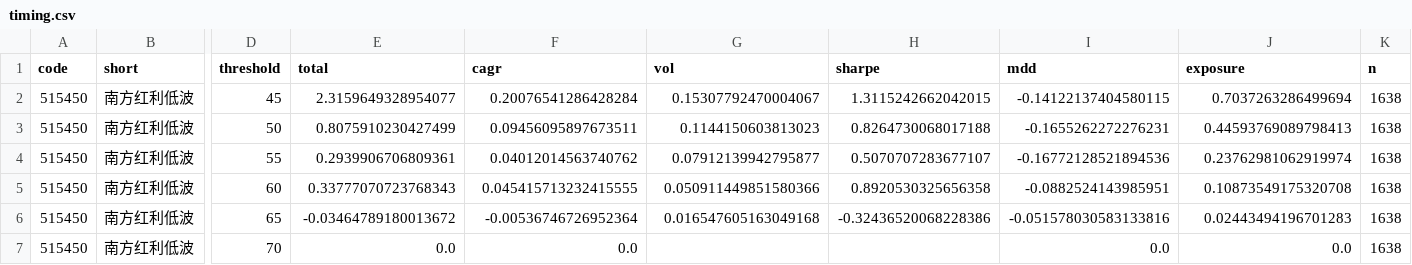
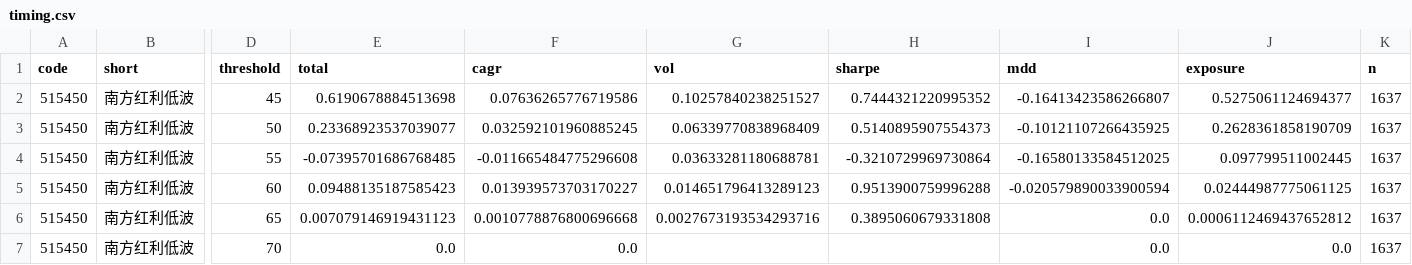
Before and after one commit to xhxie123-maker/dividend-lowvol-score, a CSV file: backtest/timing.csv, drawn as a sheet; only a part is shown, gaps mark what is left out; the diff covers the shown part only; the diff names each change by its address in the sheet, - before the commit and + after, or states it on an @@ line.

```diff
--- a/backtest/timing.csv
+++ b/backtest/timing.csv
-E2 (total): 2.3159649328954077
+E2 (total): 0.6190678884513698
-F2 (cagr): 0.20076541286428284
+F2 (cagr): 0.07636265776719586
-G2 (vol): 0.15307792470004067
+G2 (vol): 0.10257840238251527
-H2 (sharpe): 1.3115242662042015
+H2 (sharpe): 0.7444321220995352
-I2 (mdd): -0.14122137404580115
+I2 (mdd): -0.16413423586266807
-J2 (exposure): 0.7037263286499694
+J2 (exposure): 0.5275061124694377
-K2:K7 (n): 1638
+K2:K7 (n): 1637
-E3 (total): 0.8075910230427499
+E3 (total): 0.23368923537039077
-F3 (cagr): 0.09456095897673511
+F3 (cagr): 0.032592101960885245
-G3 (vol): 0.1144150603813023
+G3 (vol): 0.06339770838968409
-H3 (sharpe): 0.8264730068017188
+H3 (sharpe): 0.5140895907554373
-I3 (mdd): -0.1655262272276231
+I3 (mdd): -0.10121107266435925
-J3 (exposure): 0.44593769089798413
+J3 (exposure): 0.2628361858190709
-E4 (total): 0.2939906706809361
+E4 (total): -0.07395701686768485
-F4 (cagr): 0.04012014563740762
+F4 (cagr): -0.011665484775296608
-G4 (vol): 0.07912139942795877
+G4 (vol): 0.03633281180688781
-H4 (sharpe): 0.5070707283677107
+H4 (sharpe): -0.3210729969730864
-I4 (mdd): -0.16772128521894536
+I4 (mdd): -0.16580133584512025
-J4 (exposure): 0.23762981062919974
+J4 (exposure): 0.097799511002445
-E5 (total): 0.33777070723768343
+E5 (total): 0.09488135187585423
-F5 (cagr): 0.045415713232415555
+F5 (cagr): 0.013939573703170227
-G5 (vol): 0.050911449851580366
+G5 (vol): 0.014651796413289123
-H5 (sharpe): 0.8920530325656358
+H5 (sharpe): 0.9513900759996288
-I5 (mdd): -0.0882524143985951
+I5 (mdd): -0.020579890033900594
-J5 (exposure): 0.10873549175320708
+J5 (exposure): 0.02444987775061125
-E6 (total): -0.03464789180013672
+E6 (total): 0.007079146919431123
-F6 (cagr): -0.00536746726952364
+F6 (cagr): 0.0010778876800696668
-G6 (vol): 0.016547605163049168
+G6 (vol): 0.0027673193534293716
-H6 (sharpe): -0.32436520068228386
+H6 (sharpe): 0.3895060679331808
-I6 (mdd): -0.051578030583133816
+I6 (mdd): 0.0
-J6 (exposure): 0.02443494196701283
+J6 (exposure): 0.0006112469437652812
```
Also changed, not shown: 48 edited cells elsewhere in this file, backtest/band_stats.csv, backtest/factor_quintile.csv, 11 other files.
